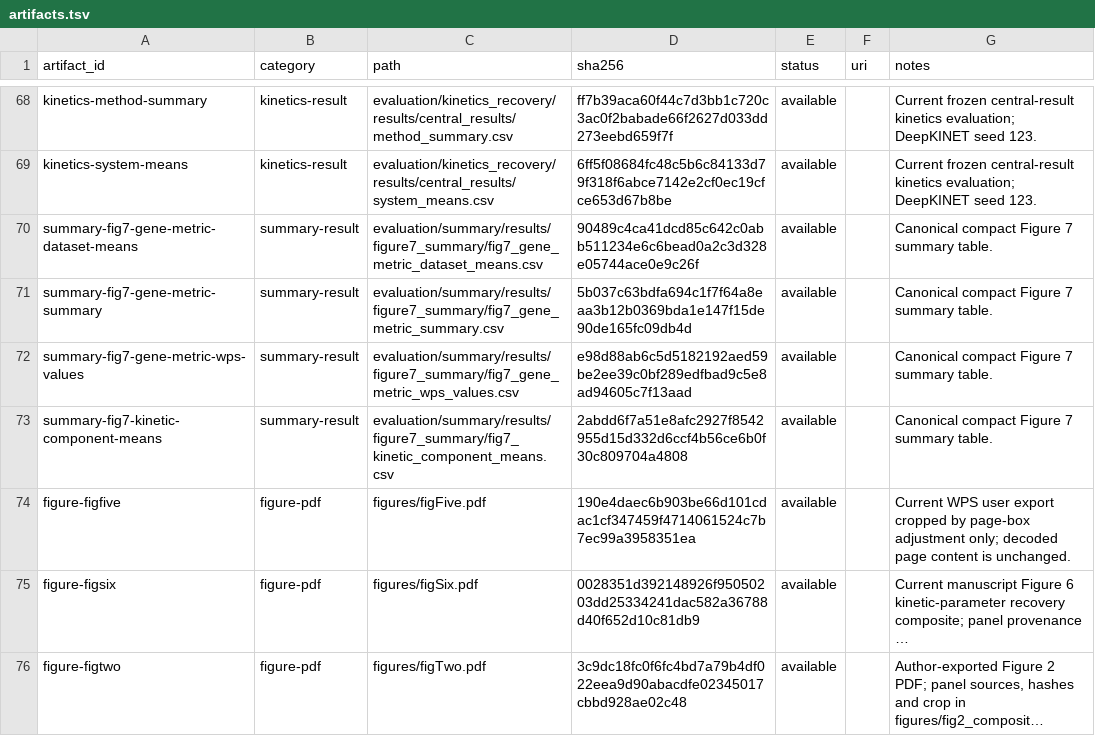
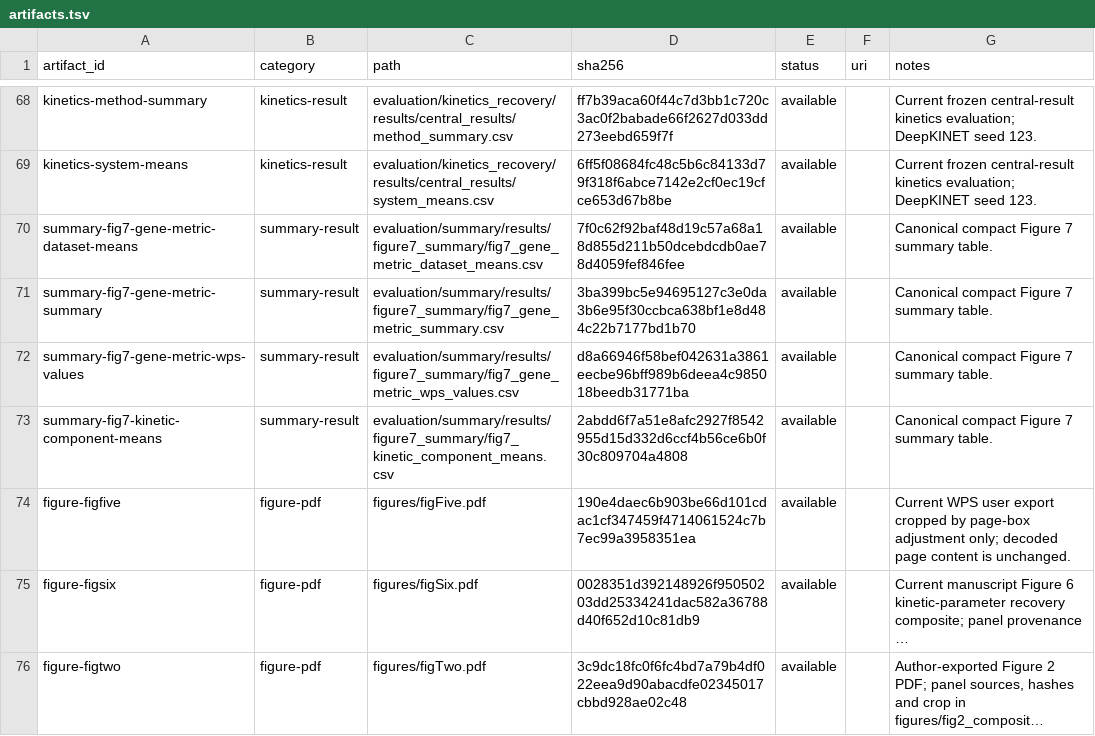
Before and after one commit to Tomorin259/benchmark_repository, a TSV file: artifacts.tsv, drawn as a sheet; only a part is shown, gaps mark what is left out; long unchanged cells end in …; the diff covers the shown part only.

```diff
--- a/artifacts.tsv
+++ b/artifacts.tsv
@@ -69,5 +69,5 @@ kinetics-method-summary	kinetics-result	evaluation/kinetics_recovery/results/cen
 kinetics-system-means	kinetics-result	evaluation/kinetics_recovery/results/central_results/system_means.csv	6ff5f08684fc48c5b6c84133d79f318f6abce7142e2cf0ec19cfce653d67b8be	available		Current frozen central-result kinetics evaluation; DeepKINET seed 123.
-summary-fig7-gene-metric-dataset-means	summary-result	evaluation/summary/results/figure7_summary/fig7_gene_metric_dataset_means.csv	90489c4ca41dcd85c642c0abb511234e6c6bead0a2c3d328e05744ace0e9c26f	available		Canonical compact Figure 7 summary table.
-summary-fig7-gene-metric-summary	summary-result	evaluation/summary/results/figure7_summary/fig7_gene_metric_summary.csv	5b037c63bdfa694c1f7f64a8eaa3b12b0369bda1e147f15de90de165fc09db4d	available		Canonical compact Figure 7 summary table.
-summary-fig7-gene-metric-wps-values	summary-result	evaluation/summary/results/figure7_summary/fig7_gene_metric_wps_values.csv	e98d88ab6c5d5182192aed59be2ee39c0bf289edfbad9c5e8ad94605c7f13aad	available		Canonical compact Figure 7 summary table.
+summary-fig7-gene-metric-dataset-means	summary-result	evaluation/summary/results/figure7_summary/fig7_gene_metric_dataset_means.csv	7f0c62f92baf48d19c57a68a18d855d211b50dcebdcdb0ae78d4059fef846fee	available		Canonical compact Figure 7 summary table.
+summary-fig7-gene-metric-summary	summary-result	evaluation/summary/results/figure7_summary/fig7_gene_metric_summary.csv	3ba399bc5e94695127c3e0da3b6e95f30ccbca638bf1e8d484c22b7177bd1b70	available		Canonical compact Figure 7 summary table.
+summary-fig7-gene-metric-wps-values	summary-result	evaluation/summary/results/figure7_summary/fig7_gene_metric_wps_values.csv	d8a66946f58bef042631a3861eecbe96bff989b6deea4c985018beedb31771ba	available		Canonical compact Figure 7 summary table.
 summary-fig7-kinetic-component-means	summary-result	evaluation/summary/results/figure7_summary/fig7_kinetic_component_means.csv	2abdd6f7a51e8afc2927f8542955d15d332d6ccf4b56ce6b0f30c809704a4808	available		Canonical compact Figure 7 summary table.
```
Also changed, not shown: 32 edited cells elsewhere in this file, 5 other files.
